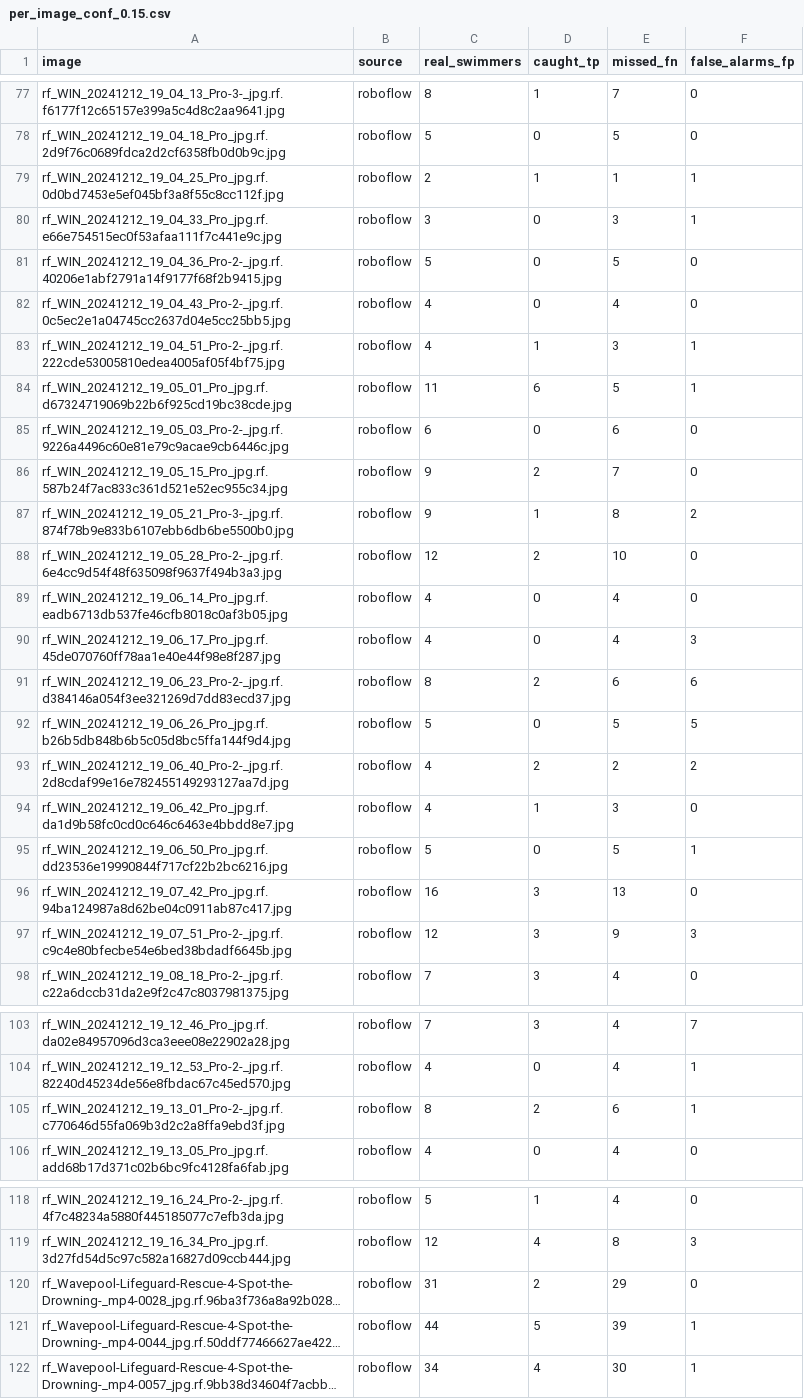
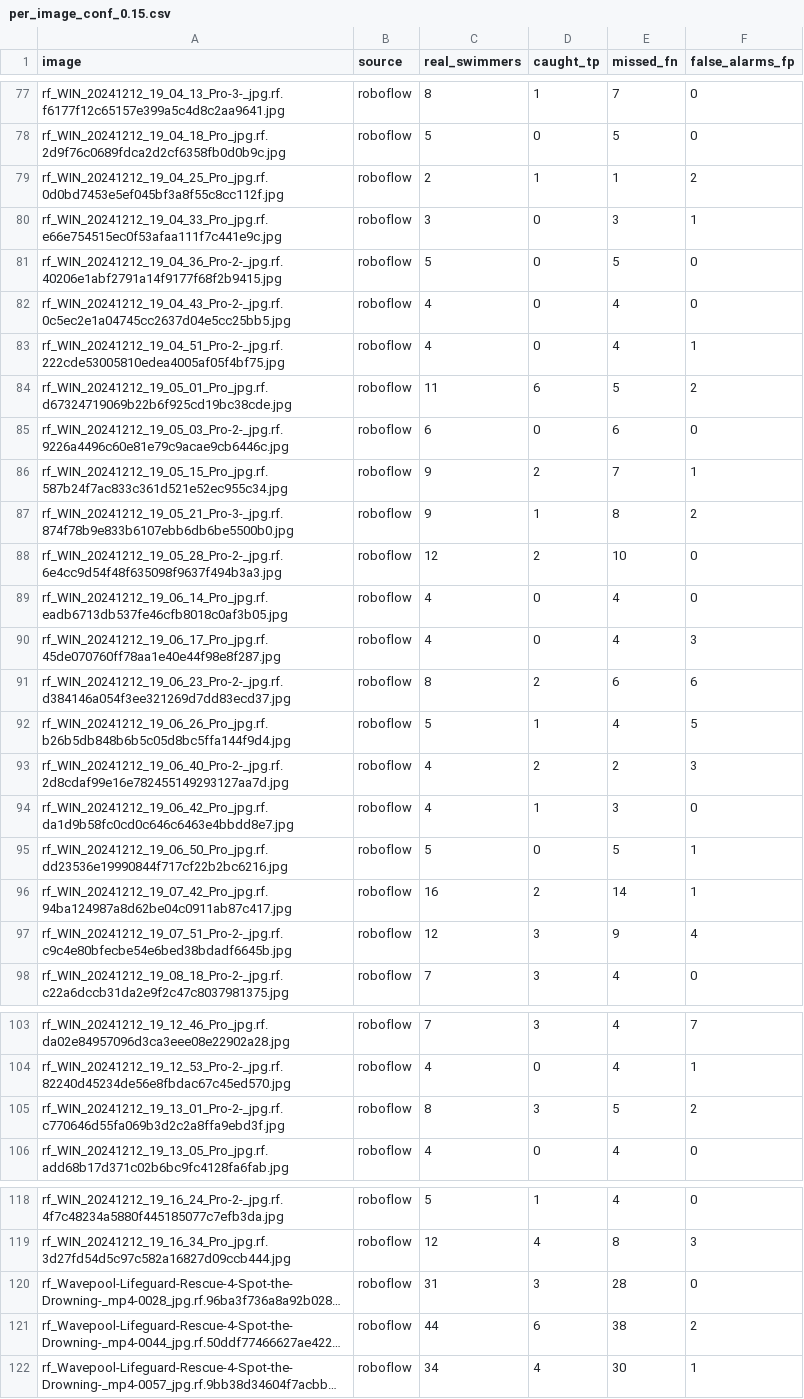
Before and after one commit to ConanY123/MTR-Swimmer-Detection-YOLO26, a CSV file: dataset/eval_results/per_image_conf_0.15.csv, drawn as a sheet; only a part is shown, gaps mark what is left out; long unchanged cells end in …; the diff covers the shown part only; the diff names each change by its address in the sheet, - before the commit and + after, or states it on an @@ line.

Commit message:
New eval run

```diff
--- a/dataset/eval_results/per_image_conf_0.15.csv
+++ b/dataset/eval_results/per_image_conf_0.15.csv
-F79 (false_alarms_fp): 1
+F79 (false_alarms_fp): 2
-D83 (caught_tp): 1
+D83 (caught_tp): 0
-E83 (missed_fn): 3
+E83 (missed_fn): 4
-F84 (false_alarms_fp): 1
+F84 (false_alarms_fp): 2
-F86 (false_alarms_fp): 0
+F86 (false_alarms_fp): 1
-D92 (caught_tp): 0
+D92 (caught_tp): 1
-E92 (missed_fn): 5
+E92 (missed_fn): 4
-F93 (false_alarms_fp): 2
+F93 (false_alarms_fp): 3
-D96 (caught_tp): 3
+D96 (caught_tp): 2
-E96 (missed_fn): 13
+E96 (missed_fn): 14
-F96 (false_alarms_fp): 0
+F96 (false_alarms_fp): 1
-F97 (false_alarms_fp): 3
+F97 (false_alarms_fp): 4
-D105 (caught_tp): 2
+D105 (caught_tp): 3
-E105 (missed_fn): 6
+E105 (missed_fn): 5
-F105 (false_alarms_fp): 1
+F105 (false_alarms_fp): 2
-D120 (caught_tp): 2
+D120 (caught_tp): 3
-E120 (missed_fn): 29
+E120 (missed_fn): 28
-D121 (caught_tp): 5
+D121 (caught_tp): 6
-E121 (missed_fn): 39
+E121 (missed_fn): 38
-F121 (false_alarms_fp): 1
+F121 (false_alarms_fp): 2
```
Also changed, not shown: 29 edited cells elsewhere in this file, dataset/eval_results/per_image_conf_0.25.csv.
